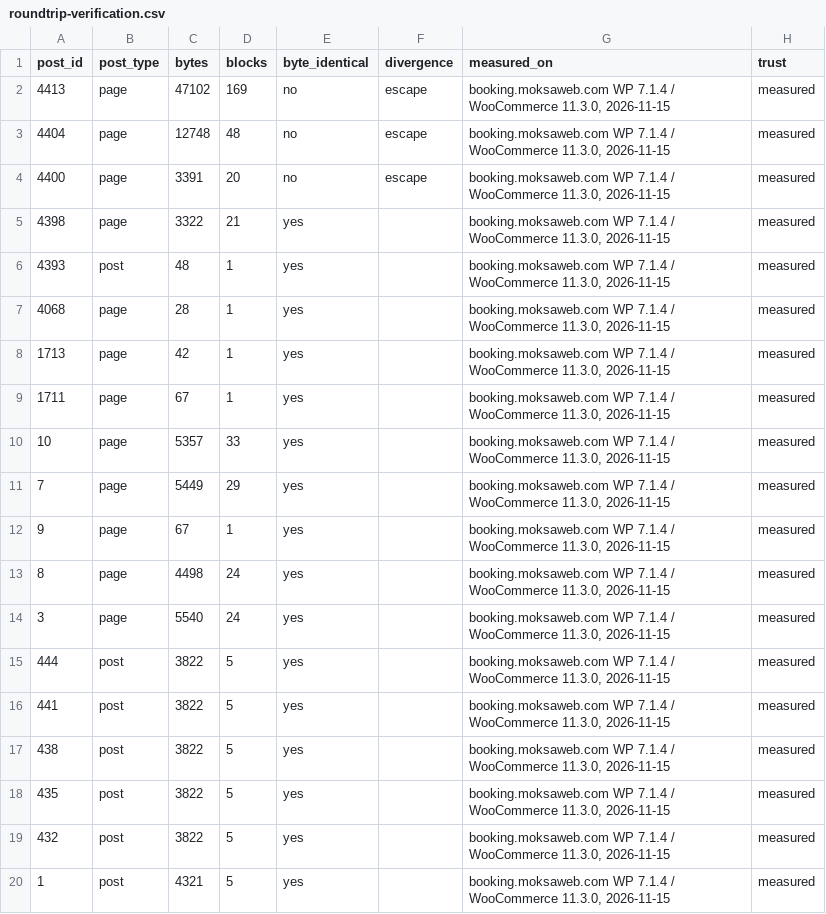
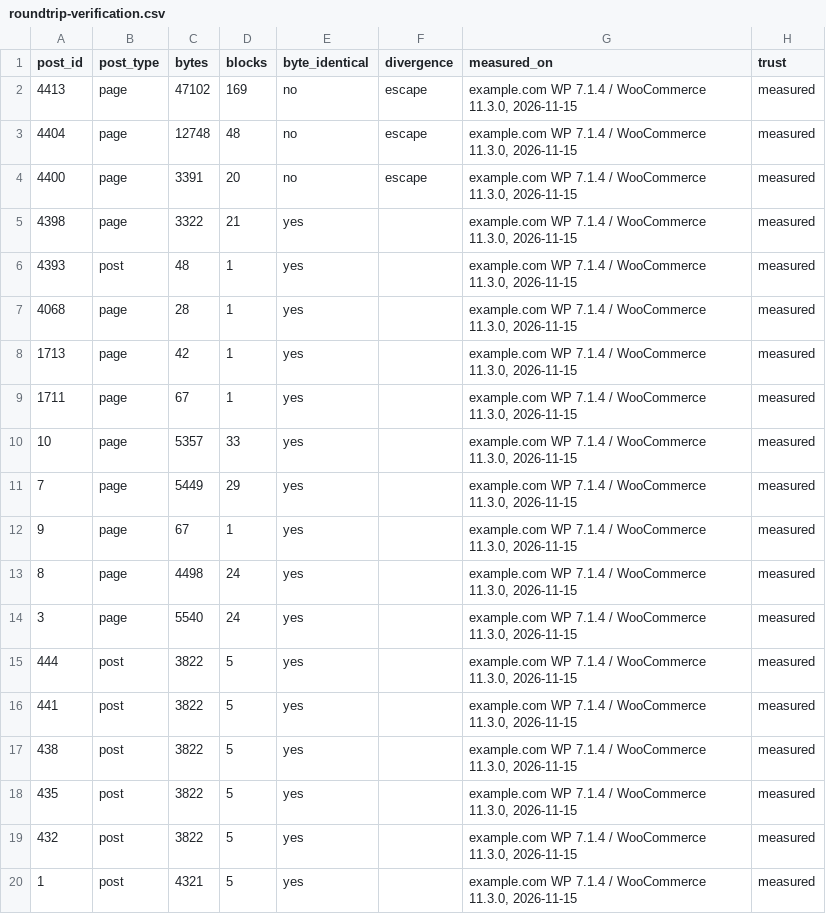
Before and after one commit to Moksa1123/gutenberg-headless, a CSV file: data/roundtrip-verification.csv, drawn as a sheet.

```diff
--- a/data/roundtrip-verification.csv
+++ b/data/roundtrip-verification.csv
@@ -1,20 +1,20 @@
 post_id,post_type,bytes,blocks,byte_identical,divergence,measured_on,trust
-4413,page,47102,169,no,escape,"booking.moksaweb.com WP 7.1.4 / WooCommerce 11.3.0, 2026-11-15",measured
-4404,page,12748,48,no,escape,"booking.moksaweb.com WP 7.1.4 / WooCommerce 11.3.0, 2026-11-15",measured
-4400,page,3391,20,no,escape,"booking.moksaweb.com WP 7.1.4 / WooCommerce 11.3.0, 2026-11-15",measured
-4398,page,3322,21,yes,,"booking.moksaweb.com WP 7.1.4 / WooCommerce 11.3.0, 2026-11-15",measured
-4393,post,48,1,yes,,"booking.moksaweb.com WP 7.1.4 / WooCommerce 11.3.0, 2026-11-15",measured
-4068,page,28,1,yes,,"booking.moksaweb.com WP 7.1.4 / WooCommerce 11.3.0, 2026-11-15",measured
-1713,page,42,1,yes,,"booking.moksaweb.com WP 7.1.4 / WooCommerce 11.3.0, 2026-11-15",measured
-1711,page,67,1,yes,,"booking.moksaweb.com WP 7.1.4 / WooCommerce 11.3.0, 2026-11-15",measured
-10,page,5357,33,yes,,"booking.moksaweb.com WP 7.1.4 / WooCommerce 11.3.0, 2026-11-15",measured
-7,page,5449,29,yes,,"booking.moksaweb.com WP 7.1.4 / WooCommerce 11.3.0, 2026-11-15",measured
-9,page,67,1,yes,,"booking.moksaweb.com WP 7.1.4 / WooCommerce 11.3.0, 2026-11-15",measured
-8,page,4498,24,yes,,"booking.moksaweb.com WP 7.1.4 / WooCommerce 11.3.0, 2026-11-15",measured
-3,page,5540,24,yes,,"booking.moksaweb.com WP 7.1.4 / WooCommerce 11.3.0, 2026-11-15",measured
-444,post,3822,5,yes,,"booking.moksaweb.com WP 7.1.4 / WooCommerce 11.3.0, 2026-11-15",measured
-441,post,3822,5,yes,,"booking.moksaweb.com WP 7.1.4 / WooCommerce 11.3.0, 2026-11-15",measured
-438,post,3822,5,yes,,"booking.moksaweb.com WP 7.1.4 / WooCommerce 11.3.0, 2026-11-15",measured
-435,post,3822,5,yes,,"booking.moksaweb.com WP 7.1.4 / WooCommerce 11.3.0, 2026-11-15",measured
-432,post,3822,5,yes,,"booking.moksaweb.com WP 7.1.4 / WooCommerce 11.3.0, 2026-11-15",measured
-1,post,4321,5,yes,,"booking.moksaweb.com WP 7.1.4 / WooCommerce 11.3.0, 2026-11-15",measured
+4413,page,47102,169,no,escape,"example.com WP 7.1.4 / WooCommerce 11.3.0, 2026-11-15",measured
+4404,page,12748,48,no,escape,"example.com WP 7.1.4 / WooCommerce 11.3.0, 2026-11-15",measured
+4400,page,3391,20,no,escape,"example.com WP 7.1.4 / WooCommerce 11.3.0, 2026-11-15",measured
+4398,page,3322,21,yes,,"example.com WP 7.1.4 / WooCommerce 11.3.0, 2026-11-15",measured
+4393,post,48,1,yes,,"example.com WP 7.1.4 / WooCommerce 11.3.0, 2026-11-15",measured
+4068,page,28,1,yes,,"example.com WP 7.1.4 / WooCommerce 11.3.0, 2026-11-15",measured
+1713,page,42,1,yes,,"example.com WP 7.1.4 / WooCommerce 11.3.0, 2026-11-15",measured
+1711,page,67,1,yes,,"example.com WP 7.1.4 / WooCommerce 11.3.0, 2026-11-15",measured
+10,page,5357,33,yes,,"example.com WP 7.1.4 / WooCommerce 11.3.0, 2026-11-15",measured
+7,page,5449,29,yes,,"example.com WP 7.1.4 / WooCommerce 11.3.0, 2026-11-15",measured
+9,page,67,1,yes,,"example.com WP 7.1.4 / WooCommerce 11.3.0, 2026-11-15",measured
+8,page,4498,24,yes,,"example.com WP 7.1.4 / WooCommerce 11.3.0, 2026-11-15",measured
+3,page,5540,24,yes,,"example.com WP 7.1.4 / WooCommerce 11.3.0, 2026-11-15",measured
+444,post,3822,5,yes,,"example.com WP 7.1.4 / WooCommerce 11.3.0, 2026-11-15",measured
+441,post,3822,5,yes,,"example.com WP 7.1.4 / WooCommerce 11.3.0, 2026-11-15",measured
+438,post,3822,5,yes,,"example.com WP 7.1.4 / WooCommerce 11.3.0, 2026-11-15",measured
+435,post,3822,5,yes,,"example.com WP 7.1.4 / WooCommerce 11.3.0, 2026-11-15",measured
+432,post,3822,5,yes,,"example.com WP 7.1.4 / WooCommerce 11.3.0, 2026-11-15",measured
+1,post,4321,5,yes,,"example.com WP 7.1.4 / WooCommerce 11.3.0, 2026-11-15",measured
```
Also changed, not shown: data/blocks.csv, data/patterns.csv, 31 other files.
